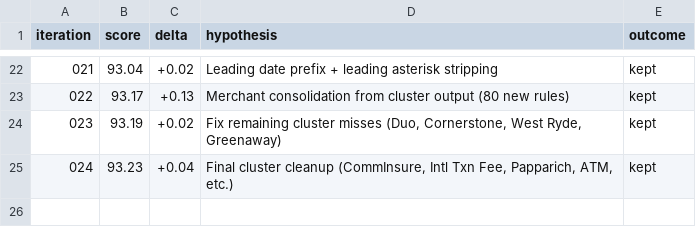
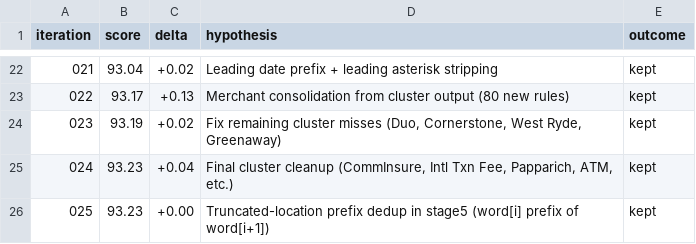
Before and after one commit to nelson/pocketsmith-rust-api, a TSV file: lab/iterations.tsv, drawn as a sheet; only a part is shown, gaps mark what is left out; the diff names each change by its address in the sheet, - before the commit and + after, or states it on an @@ line.

```diff
--- a/lab/iterations.tsv
+++ b/lab/iterations.tsv
+row 26: 025 | 93.23 | +0.00 | Truncated-location prefix dedup in stage5 (word[i] prefix of word[i+1]) | kept
```
Also changed, not shown: 3 other files.
